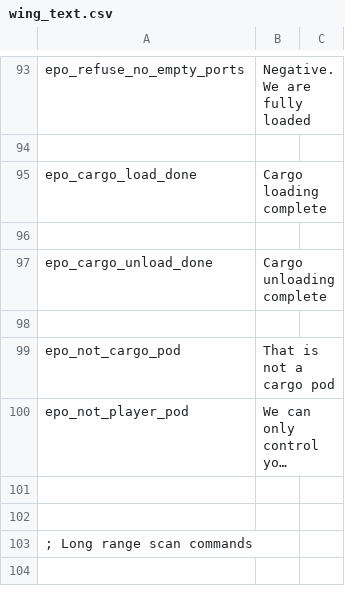
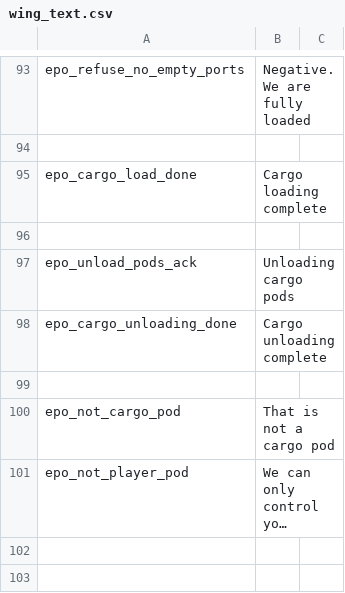
Before and after one commit to cambragol/tornstars, a CSV file: EpicSource/MS_Mod_Main/TEXT/wing_text.csv, drawn as a sheet; only a part is shown, gaps mark what is left out; the shorter side is filled out with more unchanged rows; long unchanged cells end in ….

Commit message:
fixed issue73 pod unloading messages incorrect.

```diff
--- a/EpicSource/MS_Mod_Main/TEXT/wing_text.csv
+++ b/EpicSource/MS_Mod_Main/TEXT/wing_text.csv
@@ -96,3 +96,4 @@ epo_cargo_load_done, "Cargo loading complete"
 
-epo_cargo_unload_done, "Cargo unloading complete"
+epo_unload_pods_ack, "Unloading cargo pods"
+epo_cargo_unloading_done, "Cargo unloading complete"
 
```
